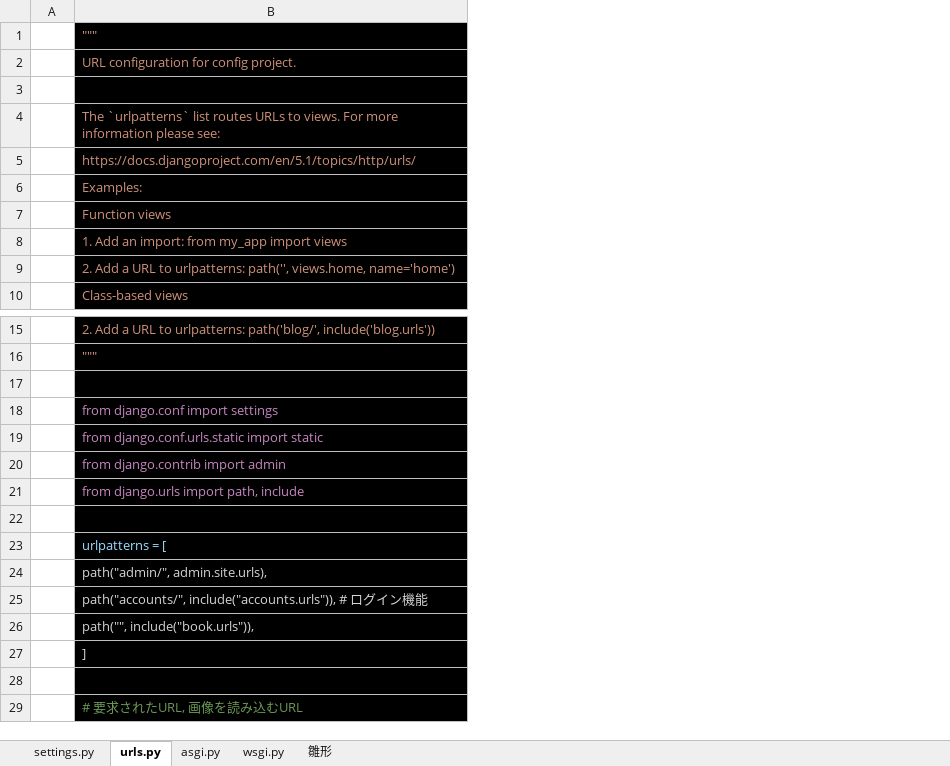
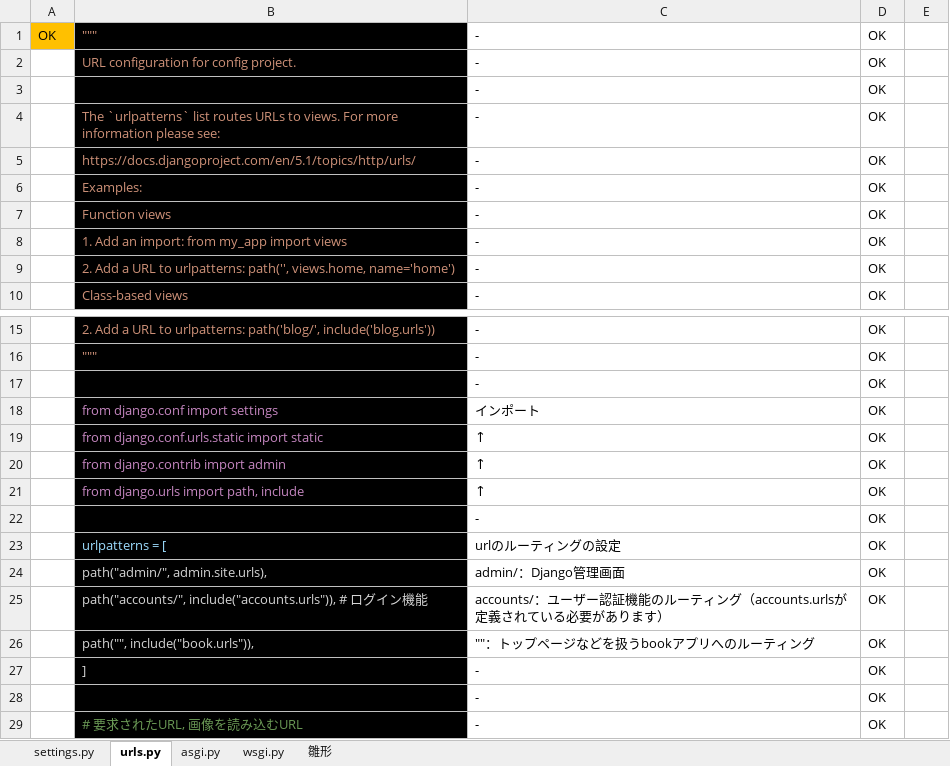
Before and after one commit to smd255/bookproject, an Excel workbook: doc/config解析.xlsx, sheet urls.py, drawn as a sheet; only a part is shown, gaps mark what is left out; values as stored, in another font and other column widths than the file's, no borders; removed rows and columns are numbered as before the commit, all else as after; the diff names each change by its address in the sheet, - before the commit and + after, or states it on an @@ line.

Commit message:
update doc

```diff
--- a/doc/config解析.xlsx (sheet urls.py)
+++ b/doc/config解析.xlsx (sheet urls.py)
-column A, empty
+column A, row 1: OK
+column C, rows 1-10: all -; rows 15-29: - | - | - | インポート | ↑ | ↑ | ↑ | - | urlのルーティングの設定 | admin/：Django管理画面 | accounts/：ユーザー認証機能のルーティング（accounts.urlsが定義されている必要があります） | ""：トップページなどを扱うbookアプリへのルーティング | - | - | -
+column D, rows 1-10: all OK; rows 15-29: all OK
+column E, empty
-row 3: (empty)
+row 3:  |  | - | OK
-row 17: (empty)
+row 17:  |  | - | OK
-row 22: (empty)
+row 22:  |  | - | OK
-row 28: (empty)
+row 28:  |  | - | OK
```
